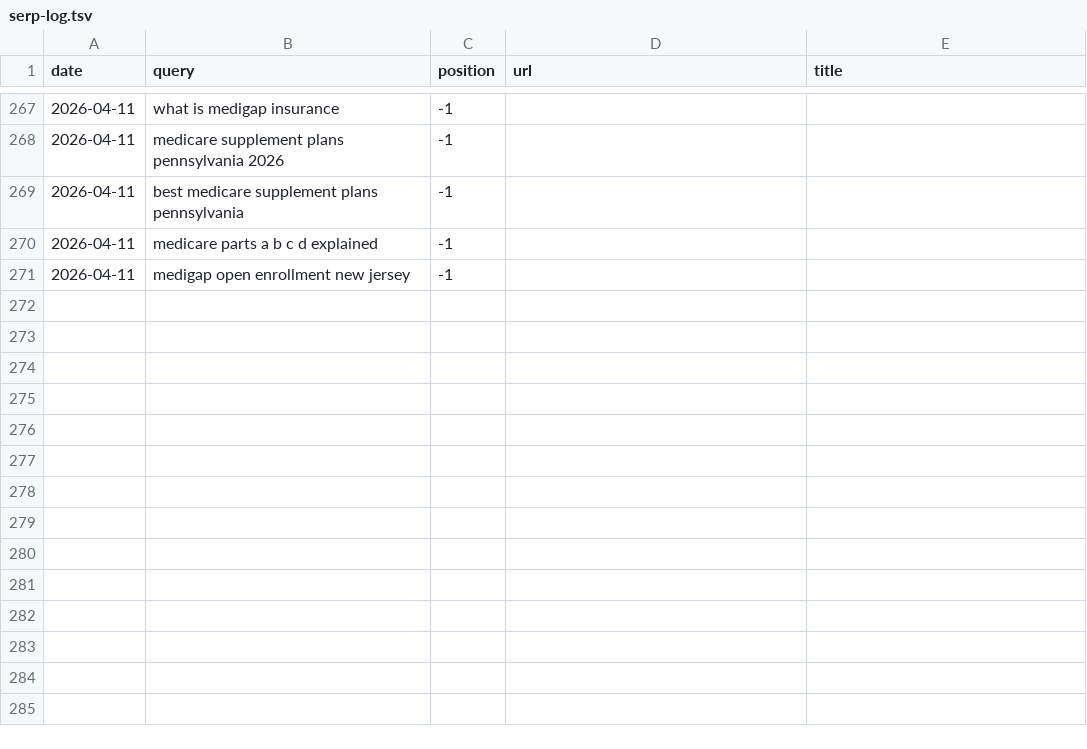
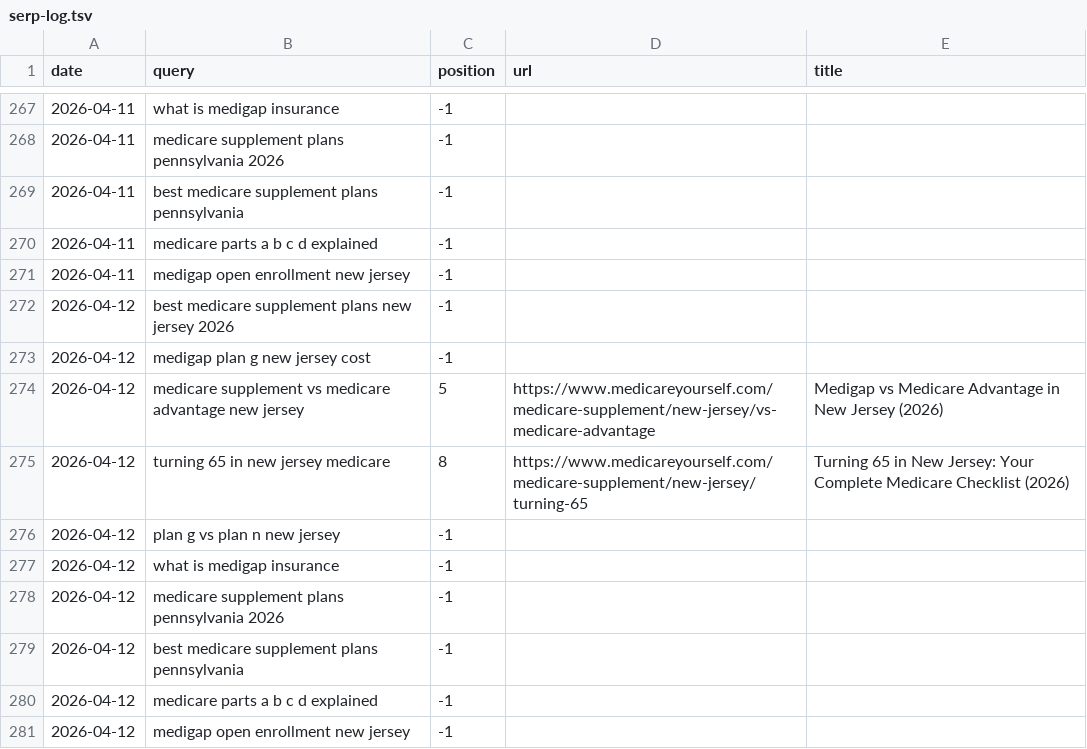
Before and after one commit to ekmagent/EKMMain, a TSV file: serp-log.tsv, drawn as a sheet; only a part is shown, gaps mark what is left out.

```diff
--- a/serp-log.tsv
+++ b/serp-log.tsv
@@ -271 +271,11 @@ date	query	position	url	title
 2026-04-11	medigap open enrollment new jersey	-1		
+2026-04-12	best medicare supplement plans new jersey 2026	-1		
+2026-04-12	medigap plan g new jersey cost	-1		
+2026-04-12	medicare supplement vs medicare advantage new jersey	5	https://www.medicareyourself.com/medicare-supplement/new-jersey/vs-medicare-advantage	Medigap vs Medicare Advantage in New Jersey (2026)
+2026-04-12	turning 65 in new jersey medicare	8	https://www.medicareyourself.com/medicare-supplement/new-jersey/turning-65	Turning 65 in New Jersey: Your Complete Medicare Checklist (2026)
+2026-04-12	plan g vs plan n new jersey	-1		
+2026-04-12	what is medigap insurance	-1		
+2026-04-12	medicare supplement plans pennsylvania 2026	-1		
+2026-04-12	best medicare supplement plans pennsylvania	-1		
+2026-04-12	medicare parts a b c d explained	-1		
+2026-04-12	medigap open enrollment new jersey	-1		
```
Also changed, not shown: citation-log.tsv, 1 other file.
